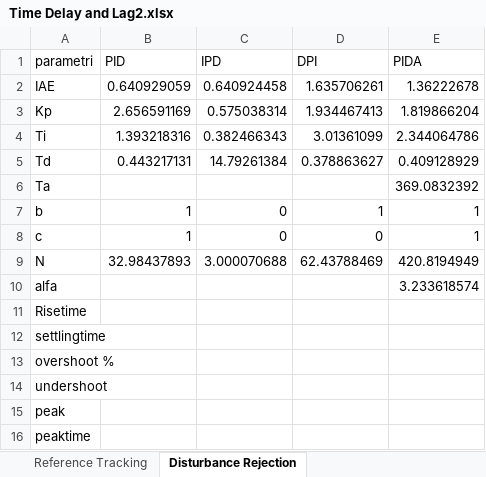
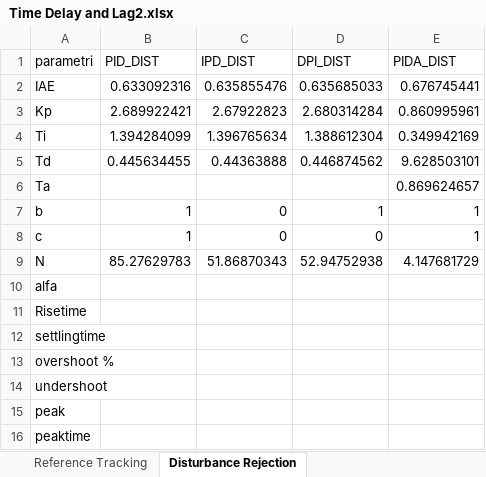
Before and after one commit to marco-milanesi/PID-PIDA-GAtuning, an Excel workbook: Benchmark_System/Time_Delay_and_lag2/Time Delay and Lag2.xlsx, sheet Disturbance Rejection, drawn as a sheet; values as stored, in another font and other column widths than the file's, no borders; the diff names each change by its address in the sheet, - before the commit and + after, or states it on an @@ line.

```diff
--- a/Benchmark_System/Time_Delay_and_lag2/Time Delay and Lag2.xlsx (sheet Disturbance Rejection)
+++ b/Benchmark_System/Time_Delay_and_lag2/Time Delay and Lag2.xlsx (sheet Disturbance Rejection)
-B1: PID
+B1: PID_DIST
-C1: IPD
+C1: IPD_DIST
-D1: DPI
+D1: DPI_DIST
-E1: PIDA
+E1: PIDA_DIST
-B2 (PID_DIST): 0.640929059
+B2 (PID_DIST): 0.633092316
-C2 (IPD_DIST): 0.640924458
+C2 (IPD_DIST): 0.635855476
-D2 (DPI_DIST): 1.635706261
+D2 (DPI_DIST): 0.635685033
-E2 (PIDA_DIST): 1.36222678
+E2 (PIDA_DIST): 0.676745441
-B3 (PID_DIST): 2.656591169
+B3 (PID_DIST): 2.689922421
-C3 (IPD_DIST): 0.575038314
+C3 (IPD_DIST): 2.67922823
-D3 (DPI_DIST): 1.934467413
+D3 (DPI_DIST): 2.680314284
-E3 (PIDA_DIST): 1.819866204
+E3 (PIDA_DIST): 0.860995961
-B4 (PID_DIST): 1.393218316
+B4 (PID_DIST): 1.394284099
-C4 (IPD_DIST): 0.382466343
+C4 (IPD_DIST): 1.396765634
-D4 (DPI_DIST): 3.01361099
+D4 (DPI_DIST): 1.388612304
-E4 (PIDA_DIST): 2.344064786
+E4 (PIDA_DIST): 0.349942169
-B5 (PID_DIST): 0.443217131
+B5 (PID_DIST): 0.445634455
-C5 (IPD_DIST): 14.79261384
+C5 (IPD_DIST): 0.44363888
-D5 (DPI_DIST): 0.378863627
+D5 (DPI_DIST): 0.446874562
-E5 (PIDA_DIST): 0.409128929
+E5 (PIDA_DIST): 9.628503101
-E6 (PIDA_DIST): 369.0832392
+E6 (PIDA_DIST): 0.869624657
-B9 (PID_DIST): 32.98437893
+B9 (PID_DIST): 85.27629783
-C9 (IPD_DIST): 3.000070688
+C9 (IPD_DIST): 51.86870343
-D9 (DPI_DIST): 62.43788469
+D9 (DPI_DIST): 52.94752938
-E9 (PIDA_DIST): 420.8194949
+E9 (PIDA_DIST): 4.147681729
-E10 (PIDA_DIST): 3.233618574
+E10 (PIDA_DIST): (empty)
```
Also changed, not shown: 2 other files.
